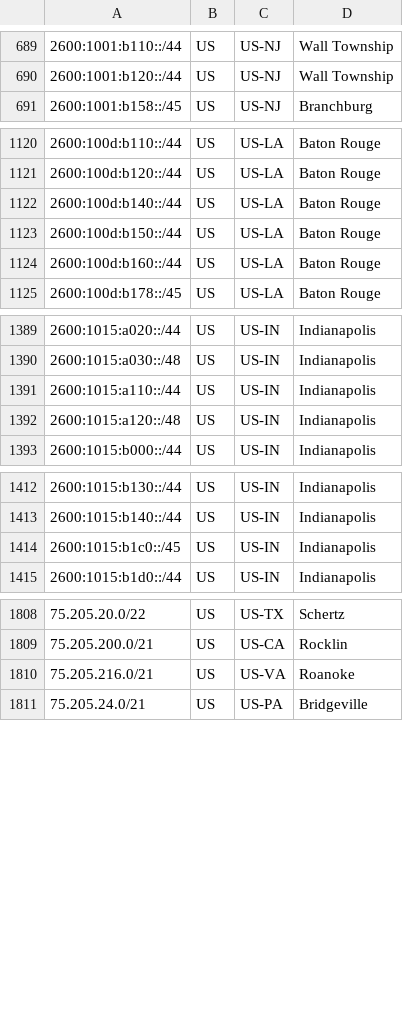
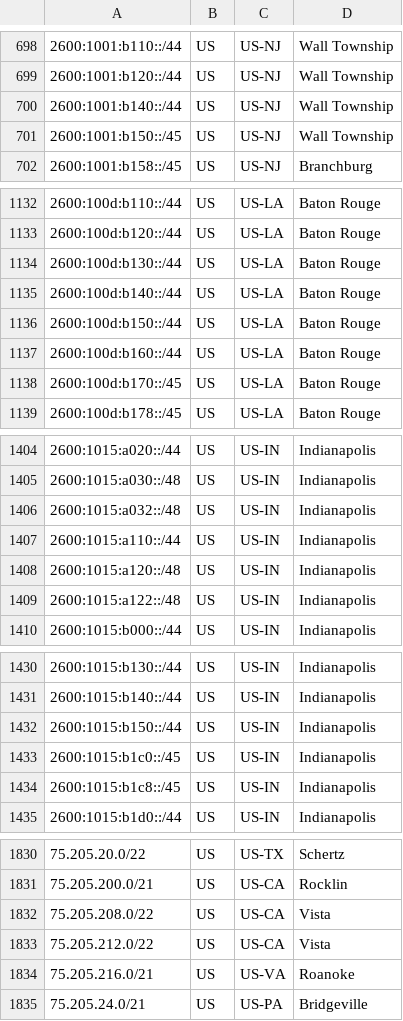
Before and after one commit to Verizon/verizon-geofeed, a CSV file: feed.csv, drawn as a sheet; only a part is shown, gaps mark what is left out; the diff covers the shown part only; the diff names each change by its address in the sheet, - before the commit and + after, or states it on an @@ line.

```diff
--- a/feed.csv
+++ b/feed.csv
+row 700: 2600:1001:b140::/44 | US | US-NJ | Wall Township
+row 701: 2600:1001:b150::/45 | US | US-NJ | Wall Township
+row 1134: 2600:100d:b130::/44 | US | US-LA | Baton Rouge
+row 1138: 2600:100d:b170::/45 | US | US-LA | Baton Rouge
+row 1406: 2600:1015:a032::/48 | US | US-IN | Indianapolis
+row 1409: 2600:1015:a122::/48 | US | US-IN | Indianapolis
+row 1432: 2600:1015:b150::/44 | US | US-IN | Indianapolis
+row 1434: 2600:1015:b1c8::/45 | US | US-IN | Indianapolis
+row 1832: 75.205.208.0/22 | US | US-CA | Vista
+row 1833: 75.205.212.0/22 | US | US-CA | Vista
```
Also changed, not shown: 23 added rows elsewhere in this file, 1 other file.
